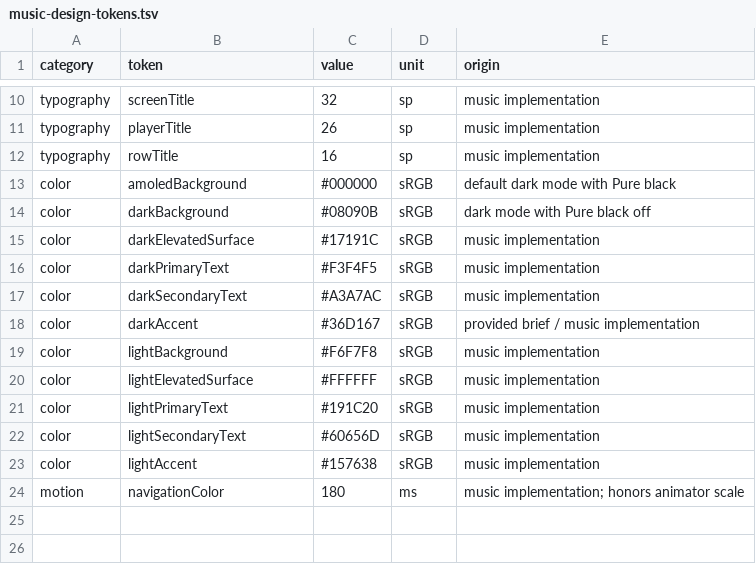
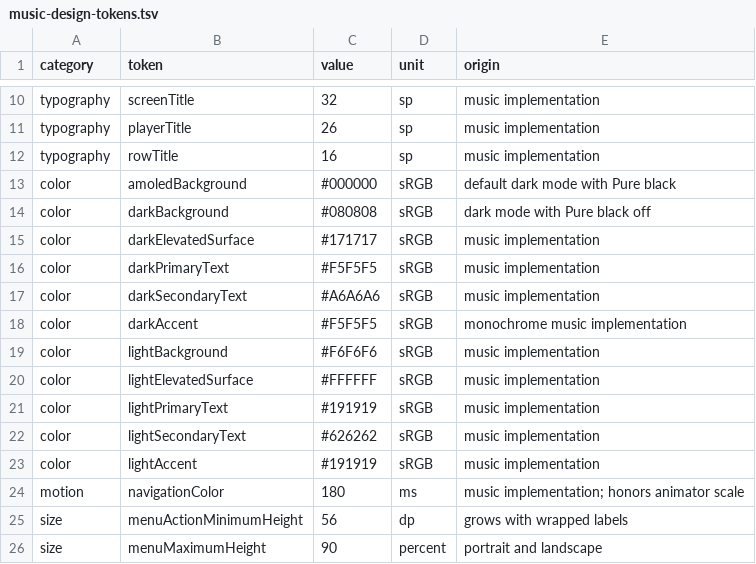
Before and after one commit to mohamedbassem612/Velune, a TSV file: docs/ui/music-design-tokens.tsv, drawn as a sheet; only a part is shown, gaps mark what is left out.

Commit message:
Redesign option sheets as readable rows with monochrome defaults

```diff
--- a/docs/ui/music-design-tokens.tsv
+++ b/docs/ui/music-design-tokens.tsv
@@ -13,12 +13,14 @@ typography	rowTitle	16	sp	music implementation
 color	amoledBackground	#000000	sRGB	default dark mode with Pure black
-color	darkBackground	#08090B	sRGB	dark mode with Pure black off
-color	darkElevatedSurface	#17191C	sRGB	music implementation
-color	darkPrimaryText	#F3F4F5	sRGB	music implementation
-color	darkSecondaryText	#A3A7AC	sRGB	music implementation
-color	darkAccent	#36D167	sRGB	provided brief / music implementation
-color	lightBackground	#F6F7F8	sRGB	music implementation
+color	darkBackground	#080808	sRGB	dark mode with Pure black off
+color	darkElevatedSurface	#171717	sRGB	music implementation
+color	darkPrimaryText	#F5F5F5	sRGB	music implementation
+color	darkSecondaryText	#A6A6A6	sRGB	music implementation
+color	darkAccent	#F5F5F5	sRGB	monochrome music implementation
+color	lightBackground	#F6F6F6	sRGB	music implementation
 color	lightElevatedSurface	#FFFFFF	sRGB	music implementation
-color	lightPrimaryText	#191C20	sRGB	music implementation
-color	lightSecondaryText	#60656D	sRGB	music implementation
-color	lightAccent	#157638	sRGB	music implementation
+color	lightPrimaryText	#191919	sRGB	music implementation
+color	lightSecondaryText	#626262	sRGB	music implementation
+color	lightAccent	#191919	sRGB	music implementation
 motion	navigationColor	180	ms	music implementation; honors animator scale
+size	menuActionMinimumHeight	56	dp	grows with wrapped labels
+size	menuMaximumHeight	90	percent	portrait and landscape
```
Also changed, not shown: 19 other files.
